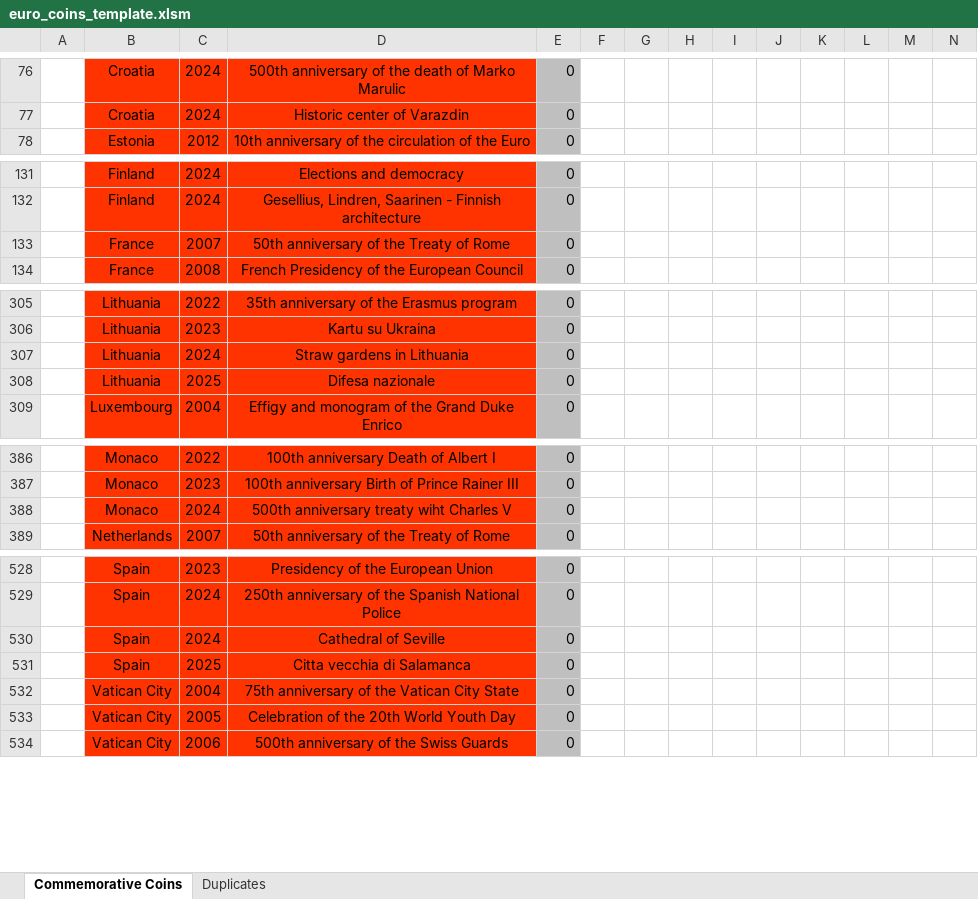
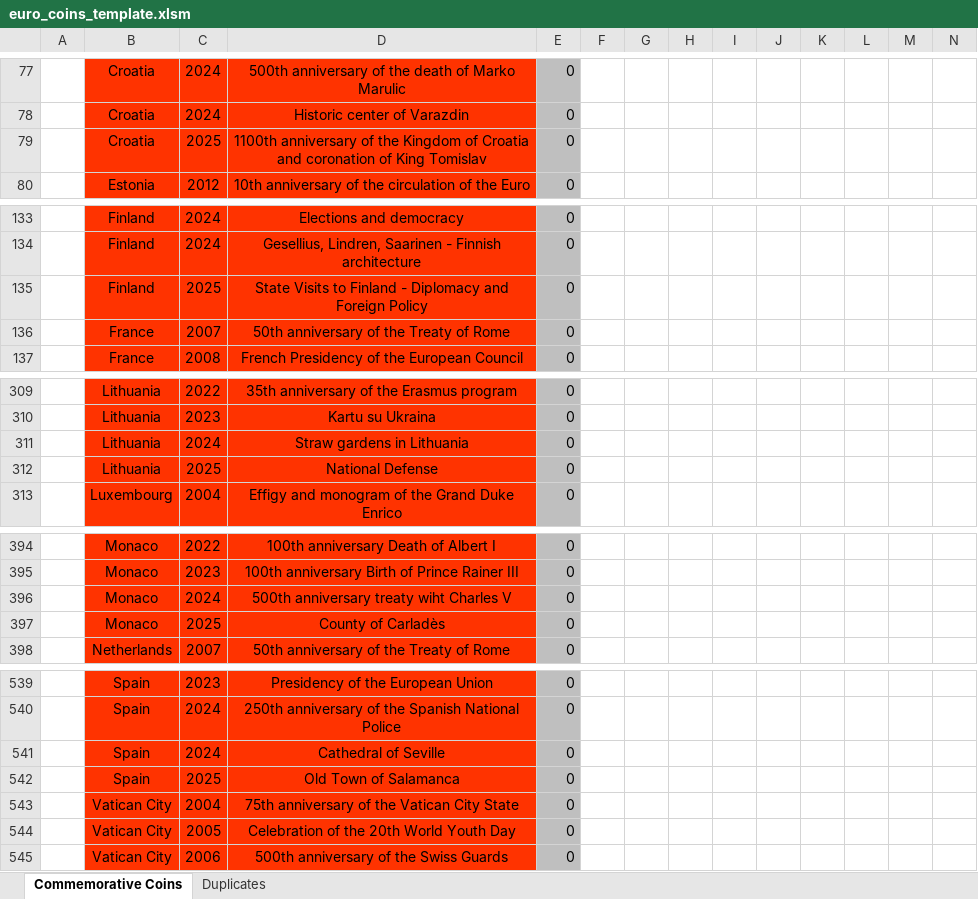
Before and after one commit to Dominik9805/2-euro-commemorative-coins, an Excel workbook: euro_coins_template.xlsm, sheet Commemorative Coins, drawn as a sheet; only a part is shown, gaps mark what is left out; values as stored, in another font and other column widths than the file's, no borders; charts and pictures not drawn; addresses are those after the commit; the diff covers the shown part only; the diff names each change by its address in the sheet, - before the commit and + after, or states it on an @@ line.

Commit message:
Update euro_coins_template.xlsm
some new 2025 coins added

```diff
--- a/euro_coins_template.xlsm (sheet Commemorative Coins)
+++ b/euro_coins_template.xlsm (sheet Commemorative Coins)
+row 79:  | Croatia | 2025 | 1100th anniversary of the Kingdom of Croatia and coronation of King Tomislav | 0
+row 135:  | Finland | 2025 | State Visits to Finland - Diplomacy and Foreign Policy | 0
-D312: Difesa nazionale
+D312: National Defense
+row 397:  | Monaco | 2025 | County of Carladès | 0
-D542: Citta vecchia di Salamanca
+D542: Old Town of Salamanca
```
Also changed, not shown: 8 added rows elsewhere in this sheet, formulas that keep their value.
